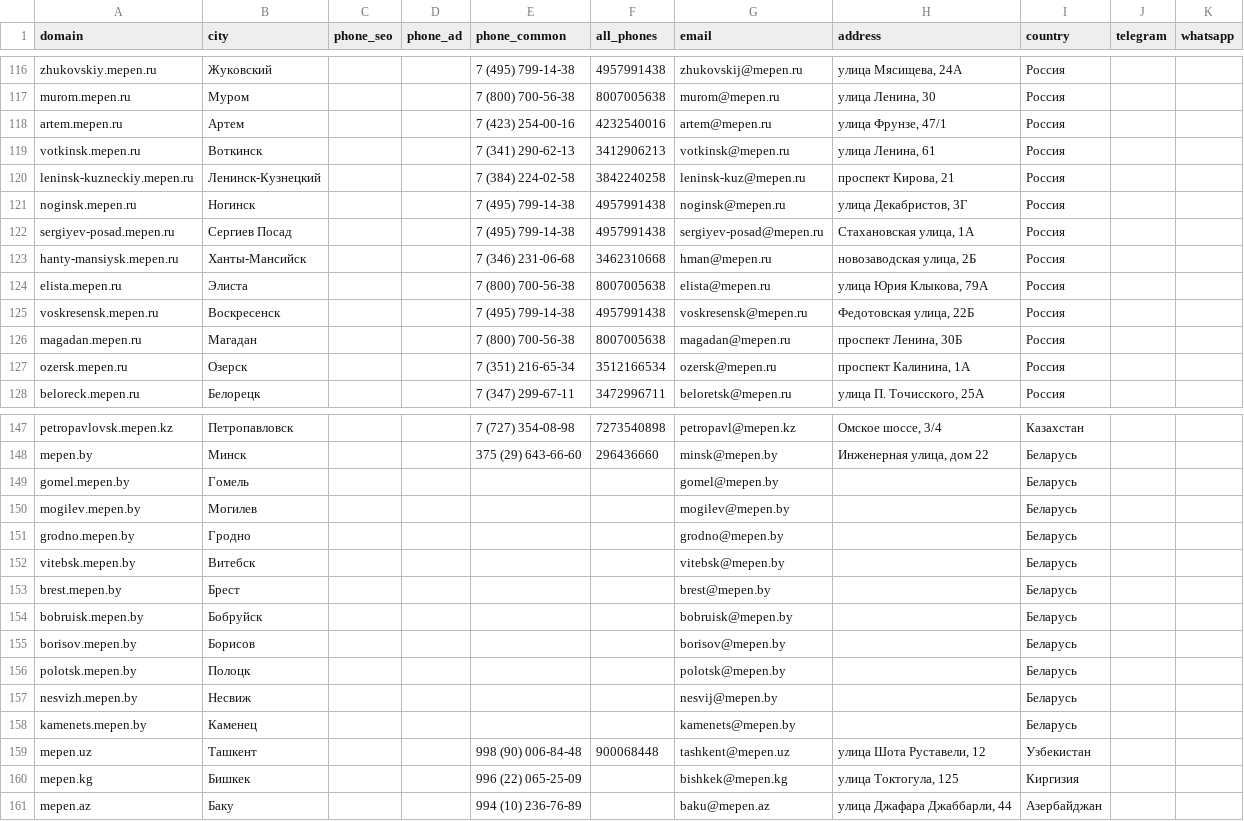
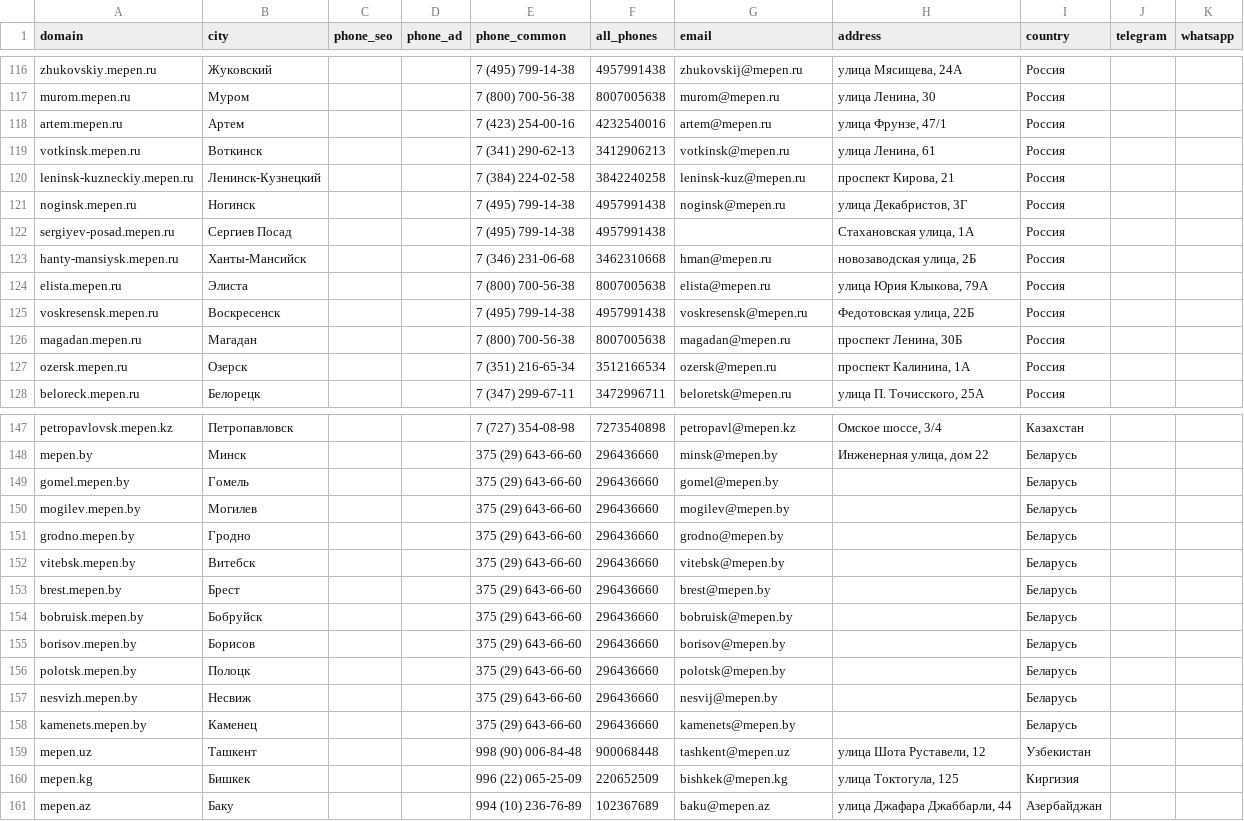
Before and after one commit to mag66530/site-checker, a CSV file: catalogs/mpe-kp.csv, drawn as a sheet; only a part is shown, gaps mark what is left out.

```diff
--- a/catalogs/mpe-kp.csv
+++ b/catalogs/mpe-kp.csv
@@ -121,3 +121,3 @@ leninsk-kuzneckiy.mepen.ru,Ленинск-Кузнецкий,,,7 (384) 224-02-58
 noginsk.mepen.ru,Ногинск,,,7 (495) 799-14-38,4957991438,noginsk@mepen.ru,"улица Декабристов, 3Г",Россия,,
-sergiyev-posad.mepen.ru,Сергиев Посад,,,7 (495) 799-14-38,4957991438,sergiyev-posad@mepen.ru,"Стахановская улица, 1А",Россия,,
+sergiyev-posad.mepen.ru,Сергиев Посад,,,7 (495) 799-14-38,4957991438,,"Стахановская улица, 1А",Россия,,
 hanty-mansiysk.mepen.ru,Ханты-Мансийск,,,7 (346) 231-06-68,3462310668,hman@mepen.ru,"новозаводская улица, 2Б",Россия,,
@@ -148,14 +148,14 @@ petropavlovsk.mepen.kz,Петропавловск,,,7 (727) 354-08-98,7273540898
 mepen.by,Минск,,,375 (29) 643-66-60,296436660,minsk@mepen.by,"Инженерная улица, дом 22",Беларусь,,
-gomel.mepen.by,Гомель,,,,,gomel@mepen.by,,Беларусь,,
-mogilev.mepen.by,Могилев,,,,,mogilev@mepen.by,,Беларусь,,
-grodno.mepen.by,Гродно,,,,,grodno@mepen.by,,Беларусь,,
-vitebsk.mepen.by,Витебск,,,,,vitebsk@mepen.by,,Беларусь,,
-brest.mepen.by,Брест,,,,,brest@mepen.by,,Беларусь,,
-bobruisk.mepen.by,Бобруйск,,,,,bobruisk@mepen.by,,Беларусь,,
-borisov.mepen.by,Борисов,,,,,borisov@mepen.by,,Беларусь,,
-polotsk.mepen.by,Полоцк,,,,,polotsk@mepen.by,,Беларусь,,
-nesvizh.mepen.by,Несвиж,,,,,nesvij@mepen.by,,Беларусь,,
-kamenets.mepen.by,Каменец,,,,,kamenets@mepen.by,,Беларусь,,
+gomel.mepen.by,Гомель,,,375 (29) 643-66-60,296436660,gomel@mepen.by,,Беларусь,,
+mogilev.mepen.by,Могилев,,,375 (29) 643-66-60,296436660,mogilev@mepen.by,,Беларусь,,
+grodno.mepen.by,Гродно,,,375 (29) 643-66-60,296436660,grodno@mepen.by,,Беларусь,,
+vitebsk.mepen.by,Витебск,,,375 (29) 643-66-60,296436660,vitebsk@mepen.by,,Беларусь,,
+brest.mepen.by,Брест,,,375 (29) 643-66-60,296436660,brest@mepen.by,,Беларусь,,
+bobruisk.mepen.by,Бобруйск,,,375 (29) 643-66-60,296436660,bobruisk@mepen.by,,Беларусь,,
+borisov.mepen.by,Борисов,,,375 (29) 643-66-60,296436660,borisov@mepen.by,,Беларусь,,
+polotsk.mepen.by,Полоцк,,,375 (29) 643-66-60,296436660,polotsk@mepen.by,,Беларусь,,
+nesvizh.mepen.by,Несвиж,,,375 (29) 643-66-60,296436660,nesvij@mepen.by,,Беларусь,,
+kamenets.mepen.by,Каменец,,,375 (29) 643-66-60,296436660,kamenets@mepen.by,,Беларусь,,
 mepen.uz,Ташкент,,,998 (90) 006-84-48,900068448,tashkent@mepen.uz,"улица Шота Руставели, 12",Узбекистан,,
-mepen.kg,Бишкек,,,996 (22) 065-25-09,,bishkek@mepen.kg,"улица Токтогула, 125",Киргизия,,
-mepen.az,Баку,,,994 (10) 236-76-89,,baku@mepen.az,"улица Джафара Джаббарли, 44",Азербайджан,,
+mepen.kg,Бишкек,,,996 (22) 065-25-09,220652509,bishkek@mepen.kg,"улица Токтогула, 125",Киргизия,,
+mepen.az,Баку,,,994 (10) 236-76-89,102367689,baku@mepen.az,"улица Джафара Джаббарли, 44",Азербайджан,,
```
Also changed, not shown: catalogs/imp-kp.csv, catalogs/smu-kp.csv.
